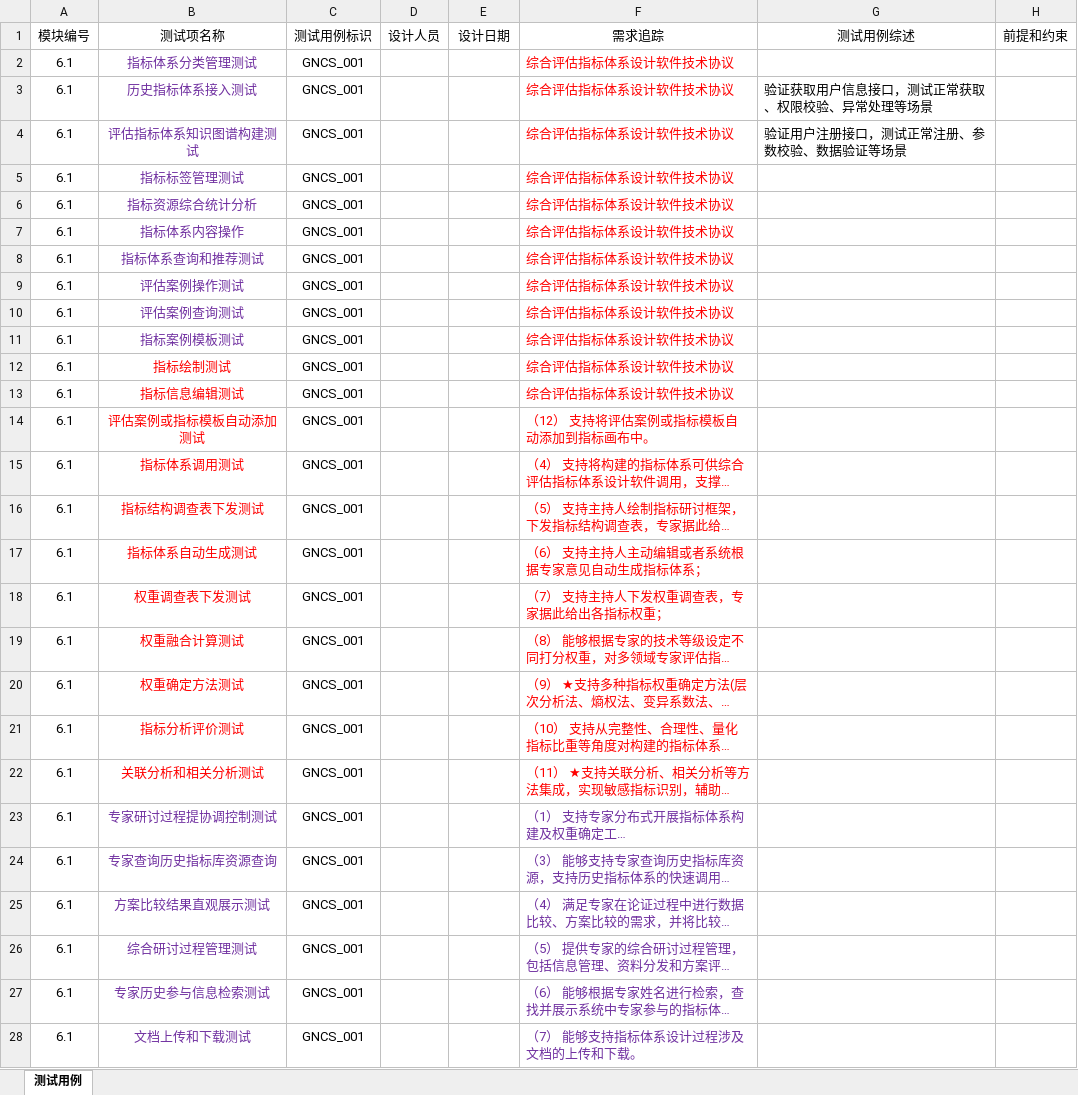
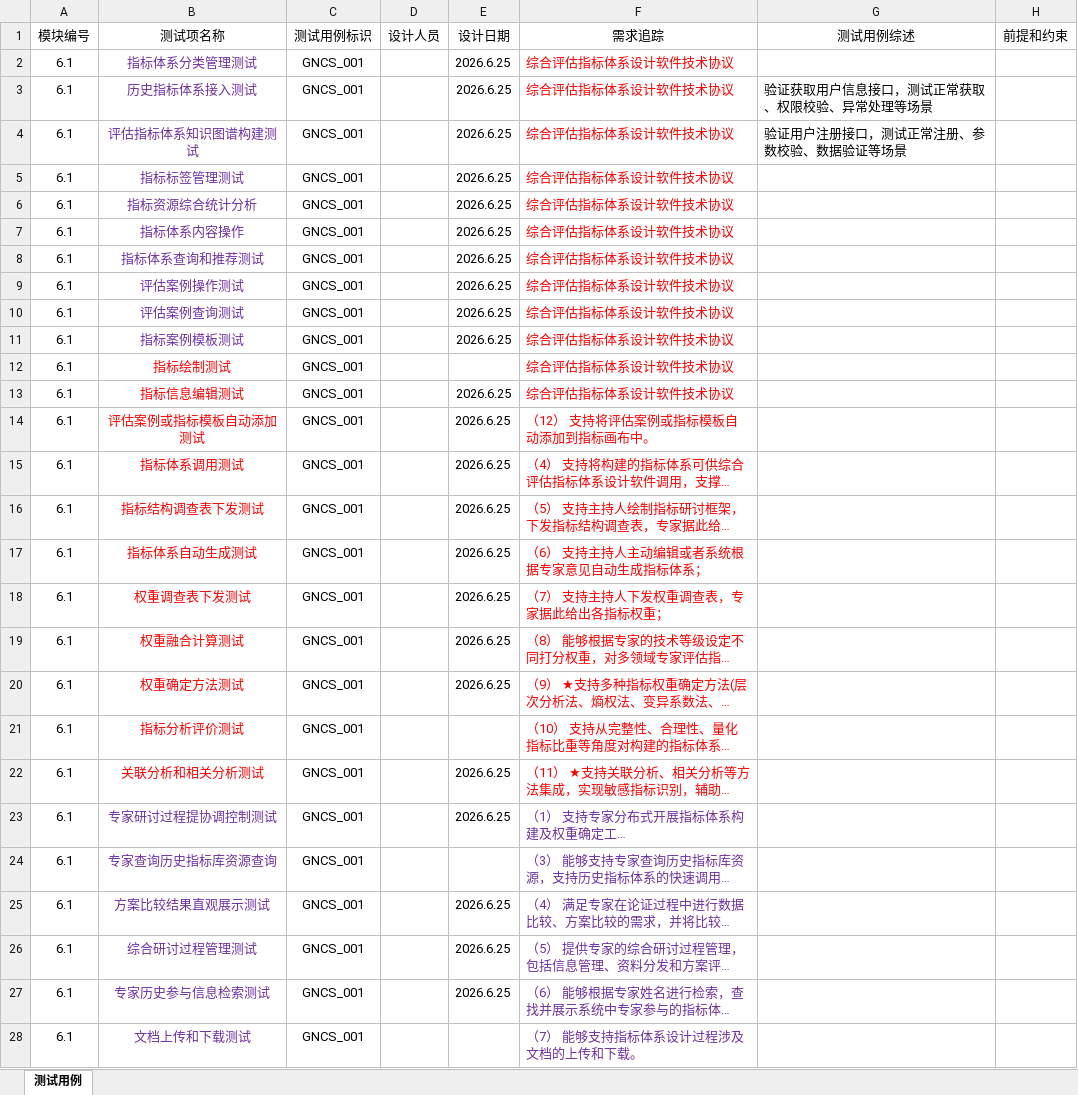
Before and after one commit to EdenYan0213/DocAutoGenByExcel, an Excel workbook: 2号文档完整填充模板2.0.xlsx, sheet 测试用例, drawn as a sheet; only a part is shown; long unchanged cells end in …; values as stored, in another font and other column widths than the file's, no borders; the diff covers the shown part only; the diff names each change by its address in the sheet, - before the commit and + after, or states it on an @@ line.

```diff
--- a/2号文档完整填充模板2.0.xlsx (sheet 测试用例)
+++ b/2号文档完整填充模板2.0.xlsx (sheet 测试用例)
-E2:E11 (设计日期): (empty)
+E2:E11 (设计日期): 2026.6.25
-E13:E20 (设计日期): (empty)
+E13:E20 (设计日期): 2026.6.25
-E22:E23 (设计日期): (empty)
+E22:E23 (设计日期): 2026.6.25
-E25:E27 (设计日期): (empty)
+E25:E27 (设计日期): 2026.6.25
```
Also changed, not shown: 7 edited cells elsewhere in this sheet, 1 other file.
